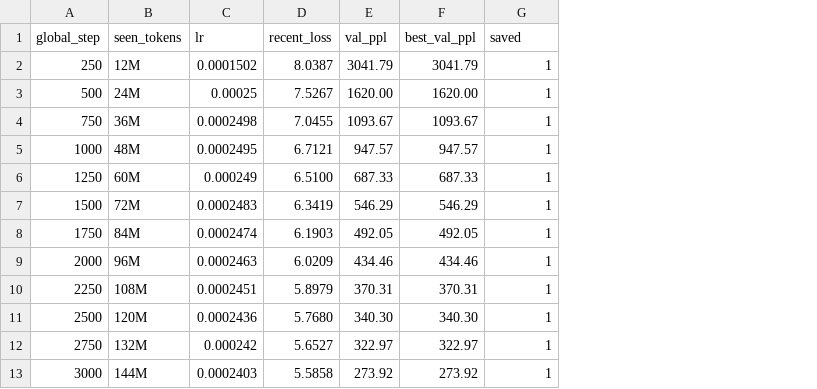
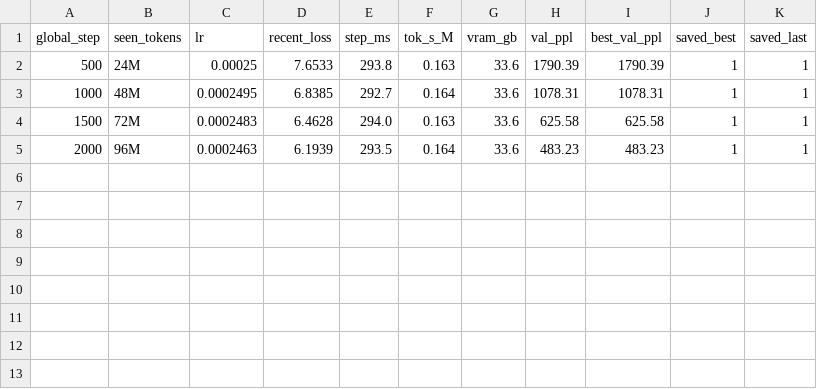
Before and after one commit to dewi-batista/LLM-playground, a CSV file: models/wiki103/20260101200105/training_run_1/metrics.csv, drawn as a sheet; removed rows and columns are numbered as before the commit, all else as after; the diff names each change by its address in the sheet, - before the commit and + after, or states it on an @@ line.

```diff
--- a/models/wiki103/20260101200105/training_run_1/metrics.csv
+++ b/models/wiki103/20260101200105/training_run_1/metrics.csv
+column E (step_ms), rows 2-5: 293.8 | 292.7 | 294.0 | 293.5
+column F (tok_s_M), rows 2-5: 0.163 | 0.164 | 0.163 | 0.164
+column G (vram_gb), rows 2-5: all 33.6
+column K (saved_last), rows 2-5: all 1
-J1: saved
+J1: saved_best
-row 2: 250 | 12M | 0.0001502 | 8.0387 | 3041.79 | 3041.79 | 1
-D2 (recent_loss): 7.5267
+D2 (recent_loss): 7.6533
-H2 (val_ppl): 1620.00
+H2 (val_ppl): 1790.39
-I2 (best_val_ppl): 1620.00
+I2 (best_val_ppl): 1790.39
-row 4: 750 | 36M | 0.0002498 | 7.0455 | 1093.67 | 1093.67 | 1
-D3 (recent_loss): 6.7121
+D3 (recent_loss): 6.8385
-H3 (val_ppl): 947.57
+H3 (val_ppl): 1078.31
-I3 (best_val_ppl): 947.57
+I3 (best_val_ppl): 1078.31
-row 6: 1250 | 60M | 0.000249 | 6.5100 | 687.33 | 687.33 | 1
-D4 (recent_loss): 6.3419
+D4 (recent_loss): 6.4628
-H4 (val_ppl): 546.29
+H4 (val_ppl): 625.58
-I4 (best_val_ppl): 546.29
+I4 (best_val_ppl): 625.58
-row 8: 1750 | 84M | 0.0002474 | 6.1903 | 492.05 | 492.05 | 1
-D5 (recent_loss): 6.0209
+D5 (recent_loss): 6.1939
-H5 (val_ppl): 434.46
+H5 (val_ppl): 483.23
-I5 (best_val_ppl): 434.46
+I5 (best_val_ppl): 483.23
-row 10: 2250 | 108M | 0.0002451 | 5.8979 | 370.31 | 370.31 | 1
-row 11: 2500 | 120M | 0.0002436 | 5.7680 | 340.30 | 340.30 | 1
-row 12: 2750 | 132M | 0.000242 | 5.6527 | 322.97 | 322.97 | 1
-row 13: 3000 | 144M | 0.0002403 | 5.5858 | 273.92 | 273.92 | 1
```
Also changed, not shown: 6 other files.
